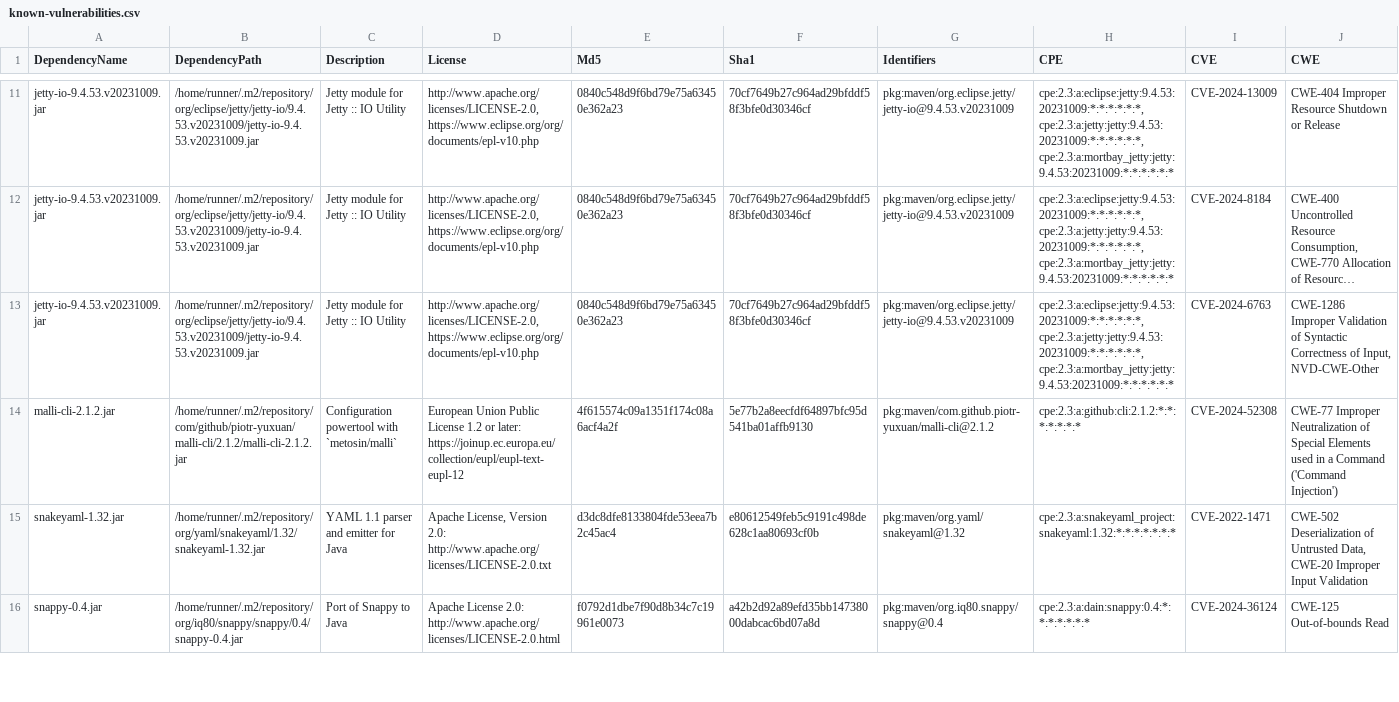
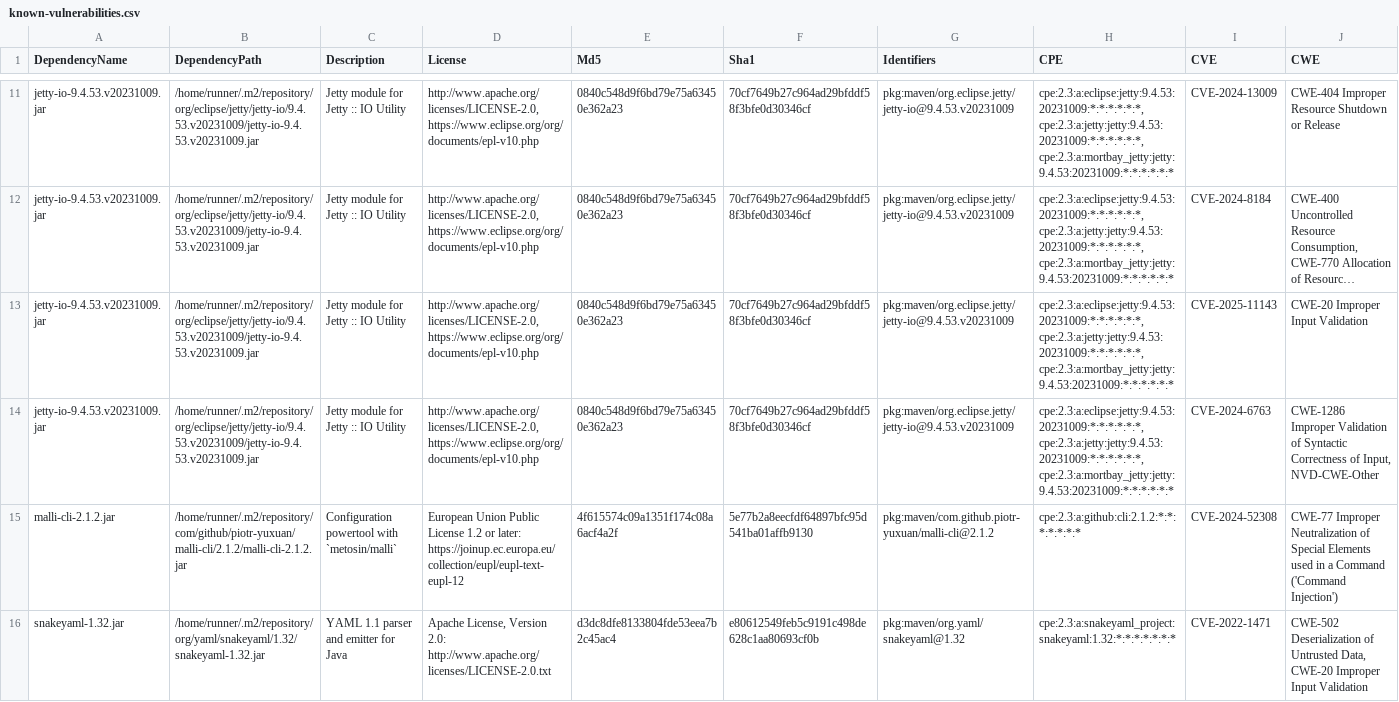
Before and after one commit to piotr-yuxuan/welcome-base-api, a CSV file: doc/known-vulnerabilities.csv, drawn as a sheet; only a part is shown, gaps mark what is left out; the shorter side is filled out with more unchanged rows; long unchanged cells end in …; rows hold the shown columns only; the diff names each change by its address in the sheet, - before the commit and + after, or states it on an @@ line.

Commit message:
Update known vulnerabilities

```diff
--- a/doc/known-vulnerabilities.csv
+++ b/doc/known-vulnerabilities.csv
+row 13: jetty-io-9.4.53.v20231009.jar | /home/runner/.m2/repository/org/eclipse/jetty/jetty-io/9.4.53.v20231009/jetty-io-9.4.53.v20231009.jar | Jetty module for Jetty :: IO Utility | http://www.apache.org/licenses/LICENSE-2.0, https://www.eclipse.org/org/documents/epl-v10.php | 0840c548d9f6bd79e75a63450e362a23 | 70cf7649b27c964ad29bfddf58f3bfe0d30346cf | pkg:maven/org.eclipse.jetty/jetty-io@9.4.53.v20231009 | cpe:2.3:a:eclipse:jetty:9.4.53:20231009:*:*:*:*:*:*, cpe:2.3:a:jetty:jetty:9.4.53:20231009:*:*:*:*:*:*, cpe:2.3:a:mortbay_jetty:jetty:9.4.53:20231009:*:*:*:*:*:* | CVE-2025-11143 | CWE-20 Improper Input Validation
```
